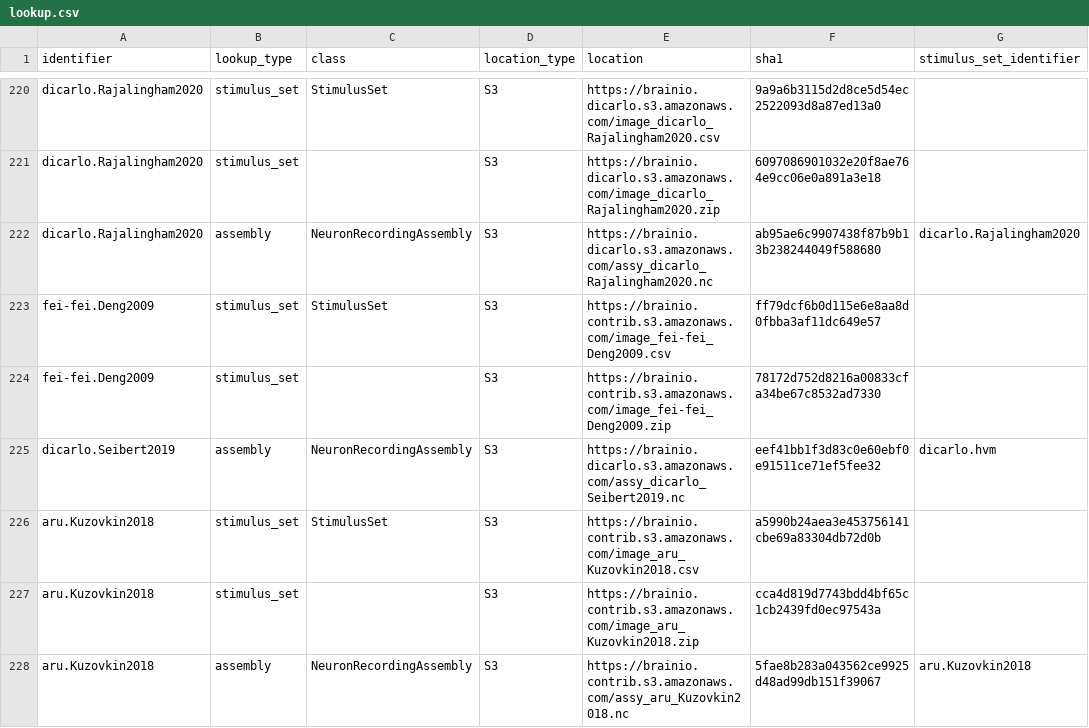
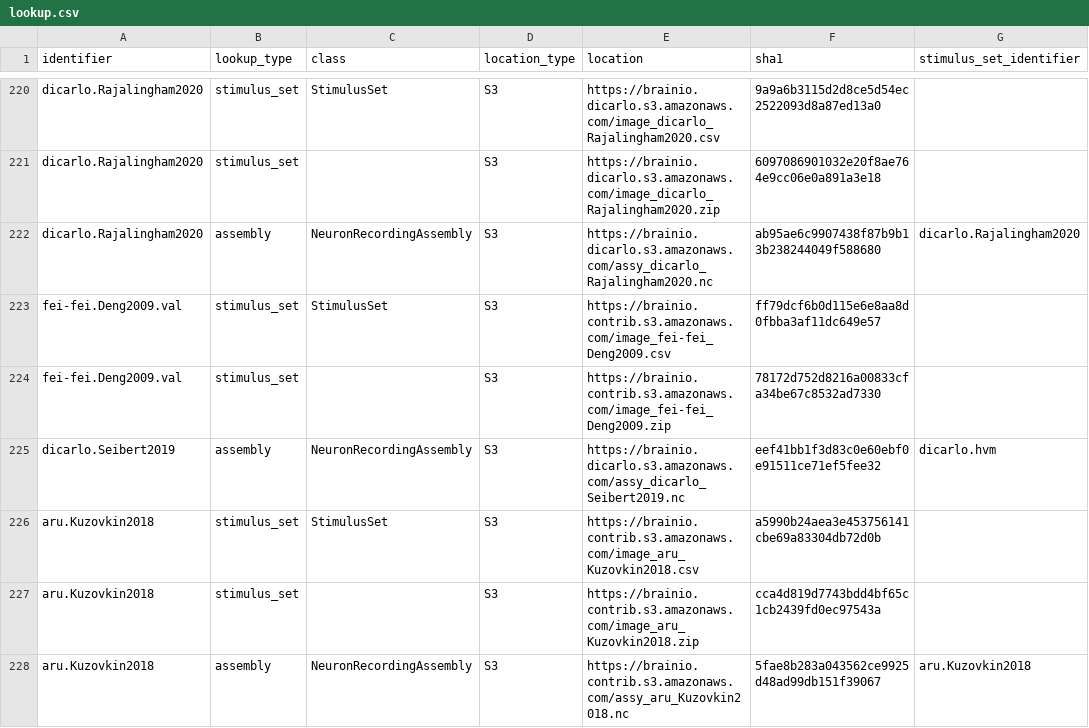
Before and after one commit to brain-score/brainio_collection, a CSV file: brainio_collection/lookup.csv, drawn as a sheet; only a part is shown, gaps mark what is left out.

```diff
--- a/brainio_collection/lookup.csv
+++ b/brainio_collection/lookup.csv
@@ -222,4 +222,4 @@ dicarlo.Rajalingham2020,stimulus_set,,S3,https://brainio.dicarlo.s3.amazonaws.co
 dicarlo.Rajalingham2020,assembly,NeuronRecordingAssembly,S3,https://brainio.dicarlo.s3.amazonaws.com/assy_dicarlo_Rajalingham2020.nc,ab95ae6c9907438f87b9b13b238244049f588680,dicarlo.Rajalingham2020
-fei-fei.Deng2009,stimulus_set,StimulusSet,S3,https://brainio.contrib.s3.amazonaws.com/image_fei-fei_Deng2009.csv,ff79dcf6b0d115e6e8aa8d0fbba3af11dc649e57,
-fei-fei.Deng2009,stimulus_set,,S3,https://brainio.contrib.s3.amazonaws.com/image_fei-fei_Deng2009.zip,78172d752d8216a00833cfa34be67c8532ad7330,
+fei-fei.Deng2009.val,stimulus_set,StimulusSet,S3,https://brainio.contrib.s3.amazonaws.com/image_fei-fei_Deng2009.csv,ff79dcf6b0d115e6e8aa8d0fbba3af11dc649e57,
+fei-fei.Deng2009.val,stimulus_set,,S3,https://brainio.contrib.s3.amazonaws.com/image_fei-fei_Deng2009.zip,78172d752d8216a00833cfa34be67c8532ad7330,
 dicarlo.Seibert2019,assembly,NeuronRecordingAssembly,S3,https://brainio.dicarlo.s3.amazonaws.com/assy_dicarlo_Seibert2019.nc,eef41bb1f3d83c0e60ebf0e91511ce71ef5fee32,dicarlo.hvm
```
Also changed, not shown: 2 other files.
